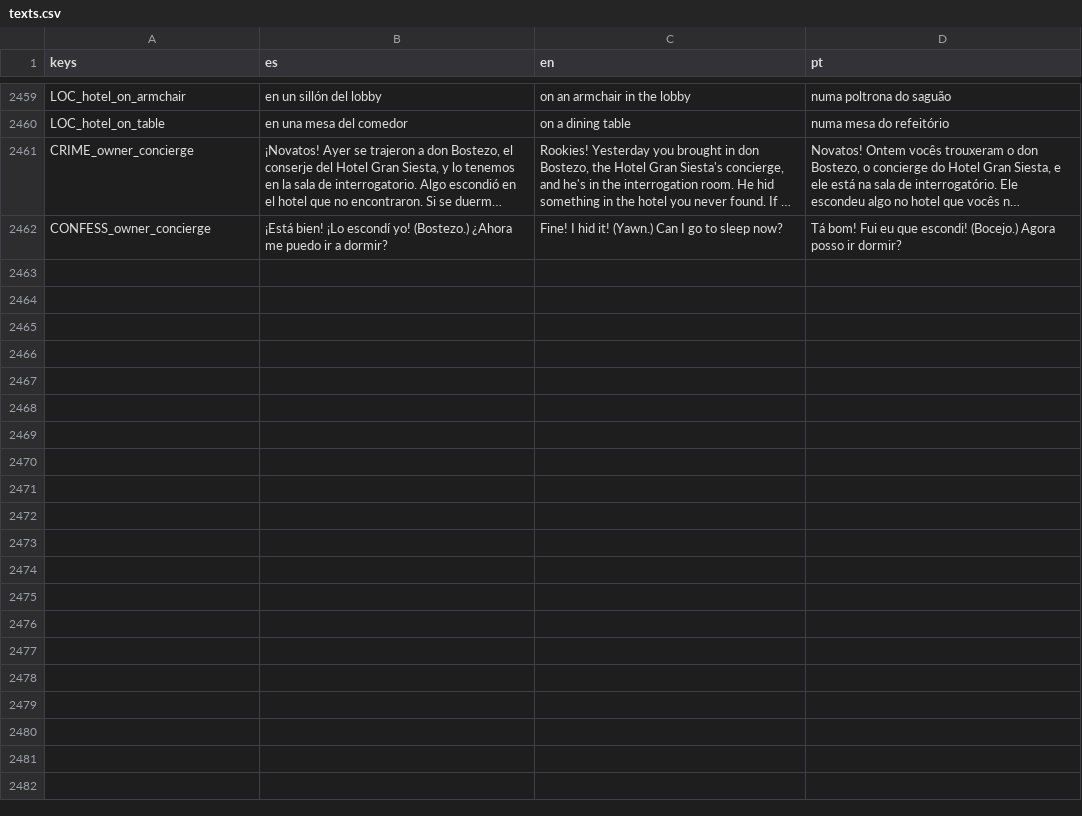
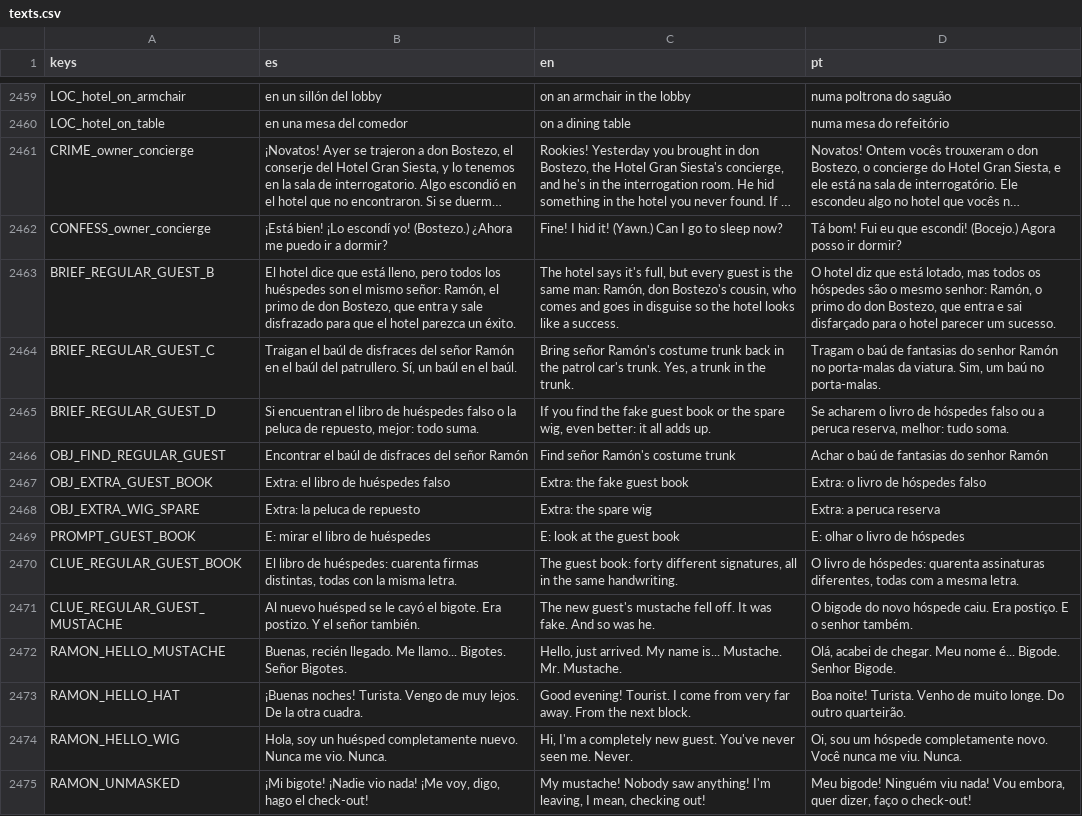
Before and after one commit to cristiangelini/BPD, a CSV file: translations/texts.csv, drawn as a sheet; only a part is shown, gaps mark what is left out; long unchanged cells end in …; the diff names each change by its address in the sheet, - before the commit and + after, or states it on an @@ line.

```diff
--- a/translations/texts.csv
+++ b/translations/texts.csv
+row 2463: BRIEF_REGULAR_GUEST_B | El hotel dice que está lleno, pero todos los huéspedes son el mismo señor: Ramón, el primo de don Bostezo, que entra y sale disfrazado para que el hotel parezca un éxito. | The hotel says it's full, but every guest is the same man: Ramón, don Bostezo's cousin, who comes and goes in disguise so the hotel looks like a success. | O hotel diz que está lotado, mas todos os hóspedes são o mesmo senhor: Ramón, o primo do don Bostezo, que entra e sai disfarçado para o hotel parecer um sucesso.
+row 2464: BRIEF_REGULAR_GUEST_C | Traigan el baúl de disfraces del señor Ramón en el baúl del patrullero. Sí, un baúl en el baúl. | Bring señor Ramón's costume trunk back in the patrol car's trunk. Yes, a trunk in the trunk. | Tragam o baú de fantasias do senhor Ramón no porta-malas da viatura. Sim, um baú no porta-malas.
+row 2465: BRIEF_REGULAR_GUEST_D | Si encuentran el libro de huéspedes falso o la peluca de repuesto, mejor: todo suma. | If you find the fake guest book or the spare wig, even better: it all adds up. | Se acharem o livro de hóspedes falso ou a peruca reserva, melhor: tudo soma.
+row 2466: OBJ_FIND_REGULAR_GUEST | Encontrar el baúl de disfraces del señor Ramón | Find señor Ramón's costume trunk | Achar o baú de fantasias do senhor Ramón
+row 2467: OBJ_EXTRA_GUEST_BOOK | Extra: el libro de huéspedes falso | Extra: the fake guest book | Extra: o livro de hóspedes falso
+row 2468: OBJ_EXTRA_WIG_SPARE | Extra: la peluca de repuesto | Extra: the spare wig | Extra: a peruca reserva
+row 2469: PROMPT_GUEST_BOOK | E: mirar el libro de huéspedes | E: look at the guest book | E: olhar o livro de hóspedes
+row 2470: CLUE_REGULAR_GUEST_BOOK | El libro de huéspedes: cuarenta firmas distintas, todas con la misma letra. | The guest book: forty different signatures, all in the same handwriting. | O livro de hóspedes: quarenta assinaturas diferentes, todas com a mesma letra.
+row 2471: CLUE_REGULAR_GUEST_MUSTACHE | Al nuevo huésped se le cayó el bigote. Era postizo. Y el señor también. | The new guest's mustache fell off. It was fake. And so was he. | O bigode do novo hóspede caiu. Era postiço. E o senhor também.
+row 2472: RAMON_HELLO_MUSTACHE | Buenas, recién llegado. Me llamo... Bigotes. Señor Bigotes. | Hello, just arrived. My name is... Mustache. Mr. Mustache. | Olá, acabei de chegar. Meu nome é... Bigode. Senhor Bigode.
+row 2473: RAMON_HELLO_HAT | ¡Buenas noches! Turista. Vengo de muy lejos. De la otra cuadra. | Good evening! Tourist. I come from very far away. From the next block. | Boa noite! Turista. Venho de muito longe. Do outro quarteirão.
+row 2474: RAMON_HELLO_WIG | Hola, soy un huésped completamente nuevo. Nunca me vio. Nunca. | Hi, I'm a completely new guest. You've never seen me. Never. | Oi, sou um hóspede completamente novo. Você nunca me viu. Nunca.
+row 2475: RAMON_UNMASKED | ¡Mi bigote! ¡Nadie vio nada! ¡Me voy, digo, hago el check-out! | My mustache! Nobody saw anything! I'm leaving, I mean, checking out! | Meu bigode! Ninguém viu nada! Vou embora, quer dizer, faço o check-out!
```
Also changed, not shown: 18 other files.
